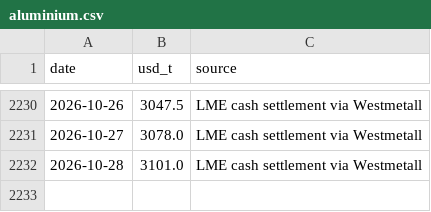
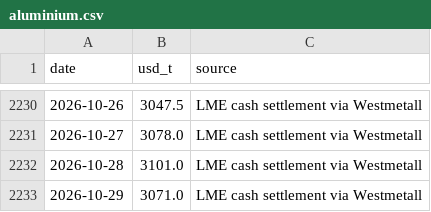
Before and after one commit to battery-business/LeyBatt-Pulse, a CSV file: data/history/aluminium.csv, drawn as a sheet; only a part is shown, gaps mark what is left out; the diff names each change by its address in the sheet, - before the commit and + after, or states it on an @@ line.

```diff
--- a/data/history/aluminium.csv
+++ b/data/history/aluminium.csv
+row 2233: 2026-10-29 | 3071.0 | LME cash settlement via Westmetall
```
Also changed, not shown: data/history/copper.csv, data/history/lithium_futures.csv, 4 other files.
